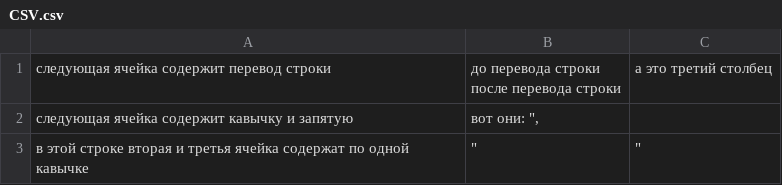
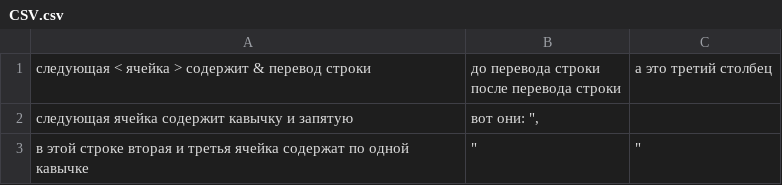
Before and after one commit to Alex-Asher/AcademItSchool, a CSV file: CSV.csv, drawn as a sheet.

```diff
--- a/CSV.csv
+++ b/CSV.csv
@@ -1,3 +1,3 @@
-следующая ячейка содержит перевод строки,"до перевода строки
-после перевода строки",а это третий столбец
+следующая < ячейка > содержит & перевод строки,"до перевода строки
+после перевода строки",а это третий столбец
 следующая ячейка содержит кавычку и запятую,"вот они: "",",
```
Also changed, not shown: 4 other files.
